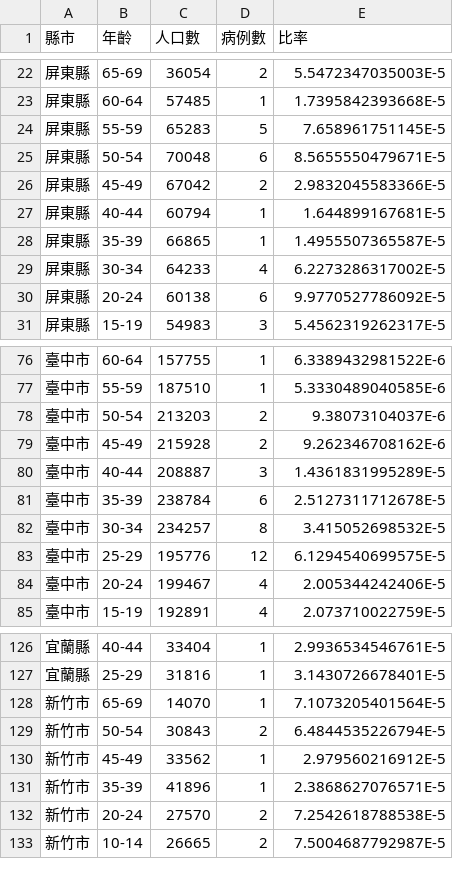
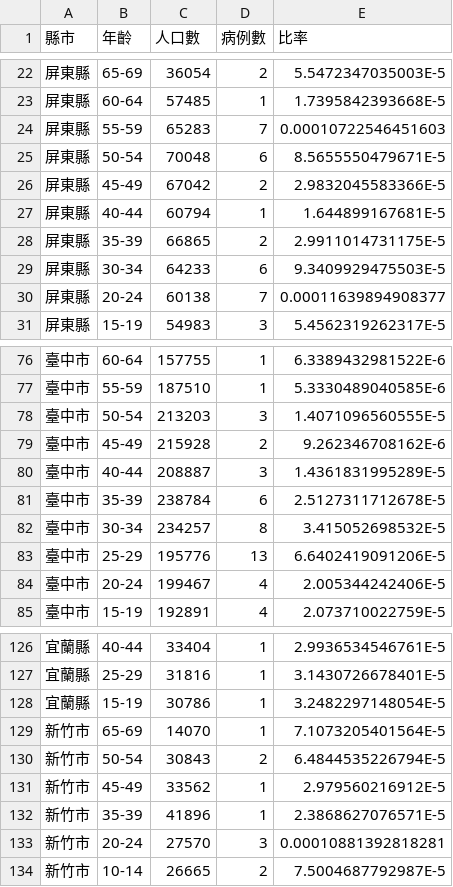
Before and after one commit to kiang/TainanDengueMap, a CSV file: cdc/city_age_rate_2015.csv, drawn as a sheet; only a part is shown, gaps mark what is left out; the diff covers the shown part only.

```diff
--- a/cdc/city_age_rate_2015.csv
+++ b/cdc/city_age_rate_2015.csv
@@ -23,3 +23,3 @@
 屏東縣,60-64,57485,1,1.7395842393668E-5
-屏東縣,55-59,65283,5,7.658961751145E-5
+屏東縣,55-59,65283,7,0.00010722546451603
 屏東縣,50-54,70048,6,8.5655550479671E-5
@@ -27,5 +27,5 @@
 屏東縣,40-44,60794,1,1.644899167681E-5
-屏東縣,35-39,66865,1,1.4955507365587E-5
-屏東縣,30-34,64233,4,6.2273286317002E-5
-屏東縣,20-24,60138,6,9.9770527786092E-5
+屏東縣,35-39,66865,2,2.9911014731175E-5
+屏東縣,30-34,64233,6,9.3409929475503E-5
+屏東縣,20-24,60138,7,0.00011639894908377
 屏東縣,15-19,54983,3,5.4562319262317E-5
@@ -77,3 +77,3 @@
 臺中市,55-59,187510,1,5.3330489040585E-6
-臺中市,50-54,213203,2,9.38073104037E-6
+臺中市,50-54,213203,3,1.4071096560555E-5
 臺中市,45-49,215928,2,9.262346708162E-6
@@ -82,3 +82,3 @@
 臺中市,30-34,234257,8,3.415052698532E-5
-臺中市,25-29,195776,12,6.1294540699575E-5
+臺中市,25-29,195776,13,6.6402419091206E-5
 臺中市,20-24,199467,4,2.005344242406E-5
@@ -127,2 +127,3 @@
 宜蘭縣,25-29,31816,1,3.1430726678401E-5
+宜蘭縣,15-19,30786,1,3.2482297148054E-5
 新竹市,65-69,14070,1,7.1073205401564E-5
@@ -131,3 +132,3 @@
 新竹市,35-39,41896,1,2.3868627076571E-5
-新竹市,20-24,27570,2,7.2542618788538E-5
+新竹市,20-24,27570,3,0.00010881392818281
 新竹市,10-14,26665,2,7.5004687792987E-5
```
Also changed, not shown: 72 edited cells elsewhere in this file, cdc/age_sum.csv, cdc/cunli_rate.csv, 3 other files.
